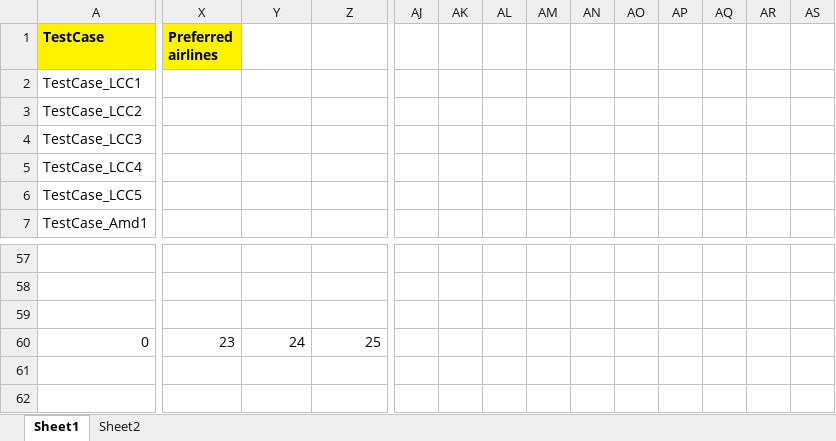
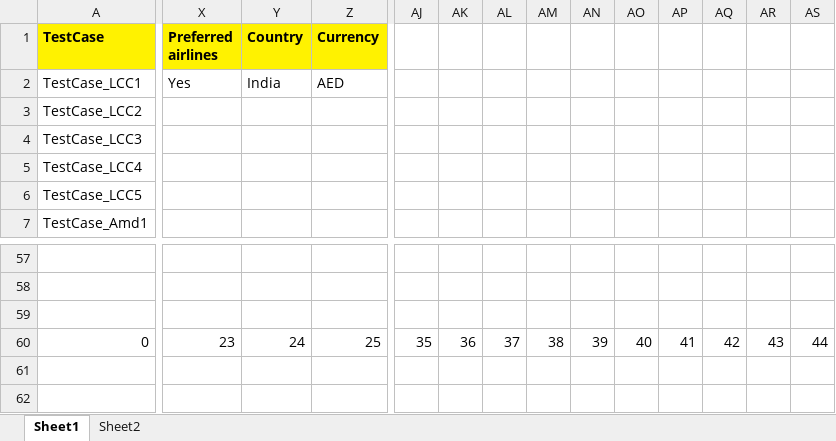
Before and after one commit to sonu69/TechTree, an Excel workbook: Travelwings/Data/Test_Data.xlsx, sheet Sheet1, drawn as a sheet; only a part is shown, gaps mark what is left out; values as stored, in another font and other column widths than the file's, no borders; the diff covers the shown part only; the diff names each change by its address in the sheet, - before the commit and + after, or states it on an @@ line.

```diff
--- a/Travelwings/Data/Test_Data.xlsx (sheet Sheet1)
+++ b/Travelwings/Data/Test_Data.xlsx (sheet Sheet1)
-Y1: (empty)
+Y1: Country
-Y1:Z1 fill: none
+Y1:Z1 fill: #FFF200
-Z1: (empty)
+Z1: Currency
-X2 (Preferred airlines): (empty)
+X2 (Preferred airlines): Yes
-Y2 (Country): (empty)
+Y2 (Country): India
-Z2 (Currency): (empty)
+Z2 (Currency): AED
-AJ60: (empty)
+AJ60: 35
-AK60: (empty)
+AK60: 36
-AL60: (empty)
+AL60: 37
-AM60: (empty)
+AM60: 38
-AN60: (empty)
+AN60: 39
-AO60: (empty)
+AO60: 40
-AP60: (empty)
+AP60: 41
-AQ60: (empty)
+AQ60: 42
-AR60: (empty)
+AR60: 43
-AS60: (empty)
+AS60: 44
```
Also changed, not shown: 1 edited cell elsewhere in this sheet, 4 other files.
